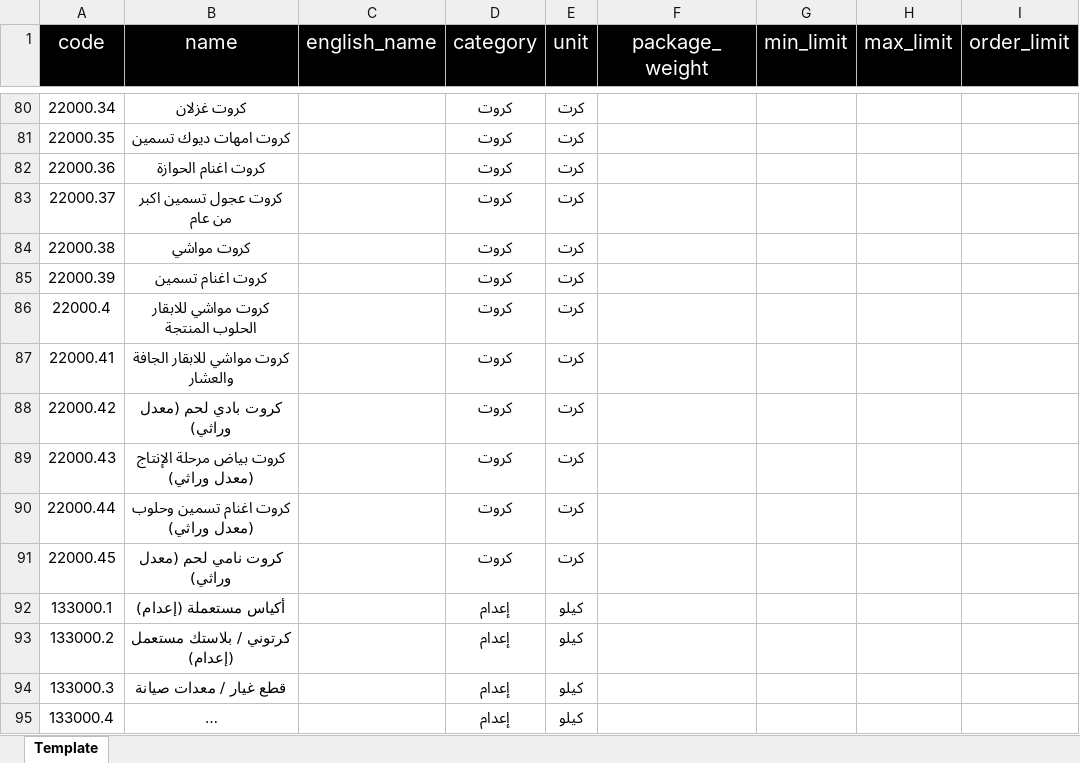
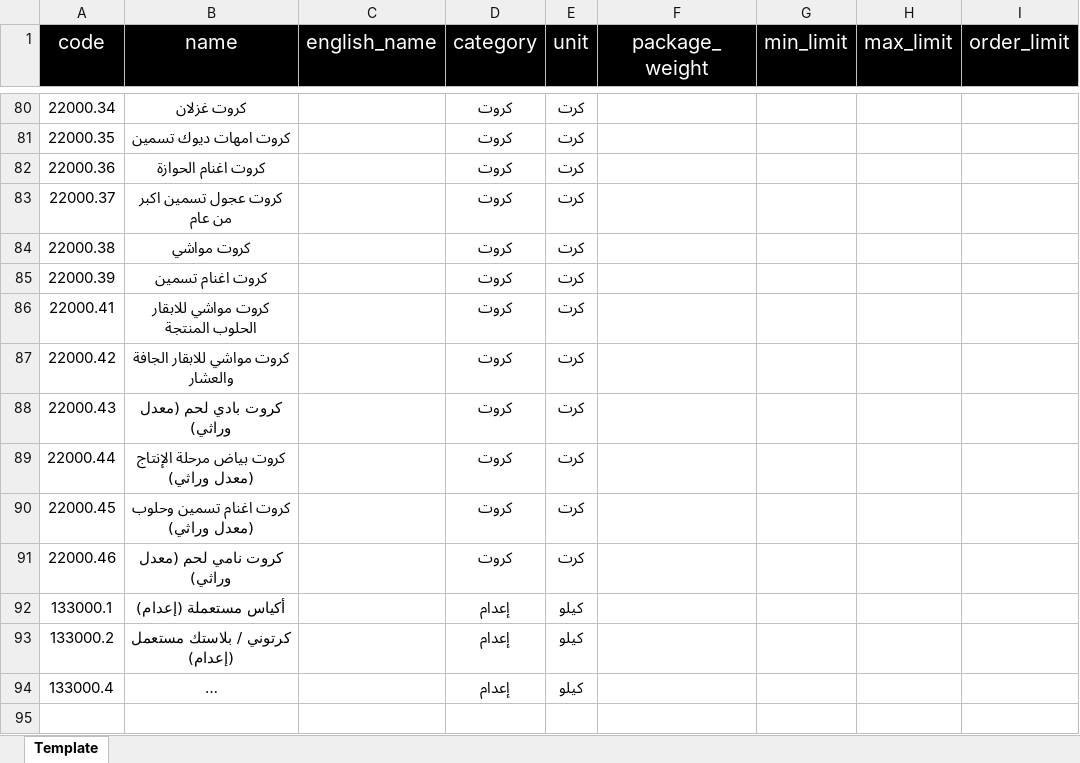
Before and after one commit to ireackea/MZ.S-ERP, an Excel workbook: نموذج الأصناف.xlsx, sheet Template, drawn as a sheet; only a part is shown, gaps mark what is left out; long unchanged cells end in …; values as stored, in another font and other column widths than the file's, no borders; removed rows and columns are numbered as before the commit, all else as after; the diff names each change by its address in the sheet, - before the commit and + after, or states it on an @@ line.

```diff
--- a/نموذج الأصناف.xlsx (sheet Template)
+++ b/نموذج الأصناف.xlsx (sheet Template)
-row 86: 22000.4 | كروت مواشي للابقار الحلوب المنتجة |  | كروت | كرت
-B86 (name): كروت مواشي للابقار الجافة والعشار
+B86 (name): كروت مواشي للابقار الحلوب المنتجة
-B87 (name): كروت بادي لحم (معدل وراثي)
+B87 (name): كروت مواشي للابقار الجافة والعشار
-B88 (name): كروت بياض مرحلة الإنتاج (معدل وراثي)
+B88 (name): كروت بادي لحم (معدل وراثي)
-B89 (name): كروت اغنام تسمين وحلوب (معدل وراثي)
+B89 (name): كروت بياض مرحلة الإنتاج (معدل وراثي)
-B90 (name): كروت نامي لحم (معدل وراثي)
+B90 (name): كروت اغنام تسمين وحلوب (معدل وراثي)
+row 91: 22000.46 | كروت نامي لحم (معدل وراثي) |  | كروت | كرت
-row 94: 133000.3 | قطع غيار / معدات صيانة |  | إعدام | كيلو
```
Also changed, not shown: رصيد بداية المدة.xlsx, 31 other files.
